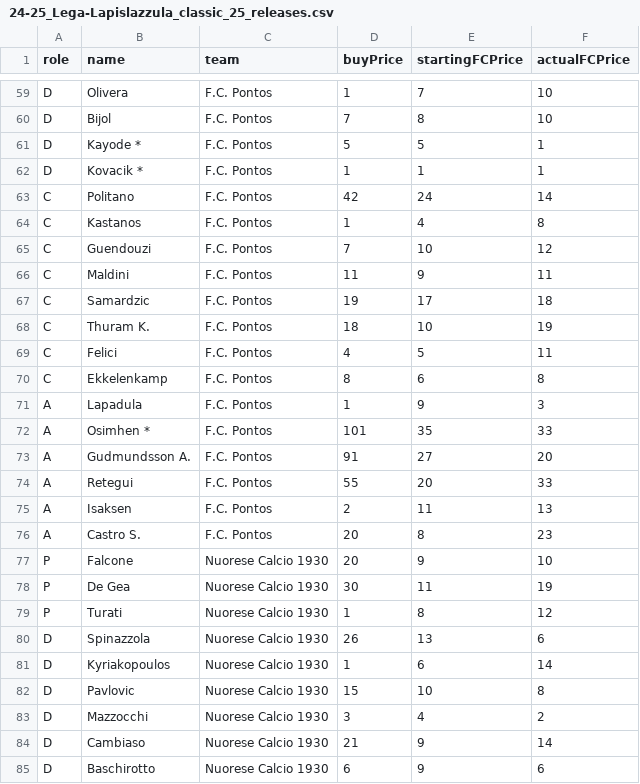
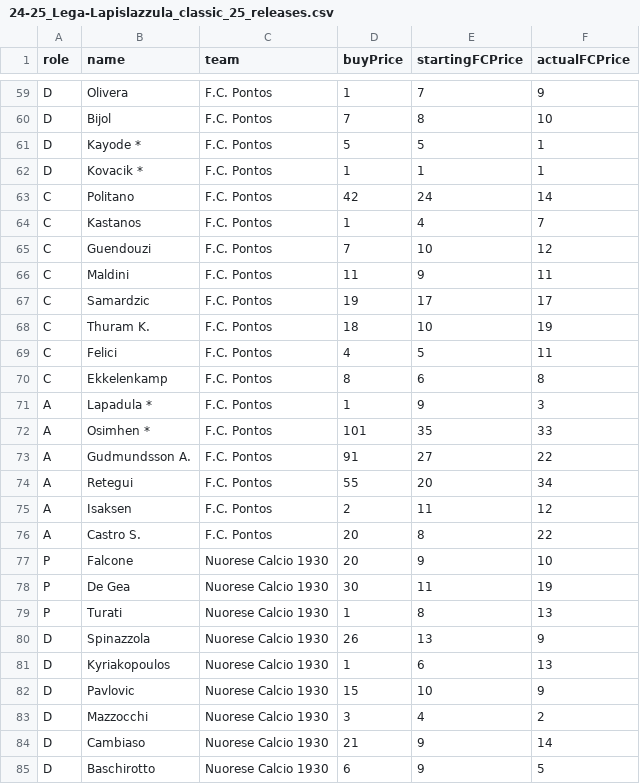
Before and after one commit to poddamatt98/streamlit-fantasy-football, a CSV file: data/release_prices/24-25_Lega-Lapislazzula_classic_25_releases.csv, drawn as a sheet; only a part is shown, gaps mark what is left out; the diff covers the shown part only; the diff names each change by its address in the sheet, - before the commit and + after, or states it on an @@ line.

```diff
--- a/data/release_prices/24-25_Lega-Lapislazzula_classic_25_releases.csv
+++ b/data/release_prices/24-25_Lega-Lapislazzula_classic_25_releases.csv
-F59 (actualFCPrice): 10
+F59 (actualFCPrice): 9
-F64 (actualFCPrice): 8
+F64 (actualFCPrice): 7
-F67 (actualFCPrice): 18
+F67 (actualFCPrice): 17
-B71 (name): Lapadula
+B71 (name): Lapadula *
-F73 (actualFCPrice): 20
+F73 (actualFCPrice): 22
-F74 (actualFCPrice): 33
+F74 (actualFCPrice): 34
-F75 (actualFCPrice): 13
+F75 (actualFCPrice): 12
-F76 (actualFCPrice): 23
+F76 (actualFCPrice): 22
-F79 (actualFCPrice): 12
+F79 (actualFCPrice): 13
-F80 (actualFCPrice): 6
+F80 (actualFCPrice): 9
-F81 (actualFCPrice): 14
+F81 (actualFCPrice): 13
-F82 (actualFCPrice): 8
+F82 (actualFCPrice): 9
-F85 (actualFCPrice): 6
+F85 (actualFCPrice): 5
```
Also changed, not shown: 114 edited cells elsewhere in this file, data/release_prices/24-25_Lega-Mantrap_mantra_30_releases.csv.
